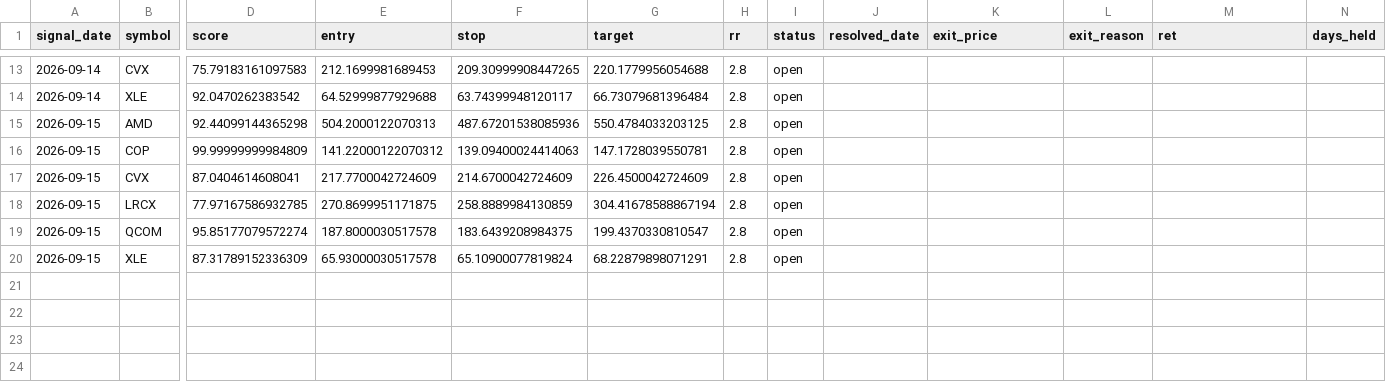
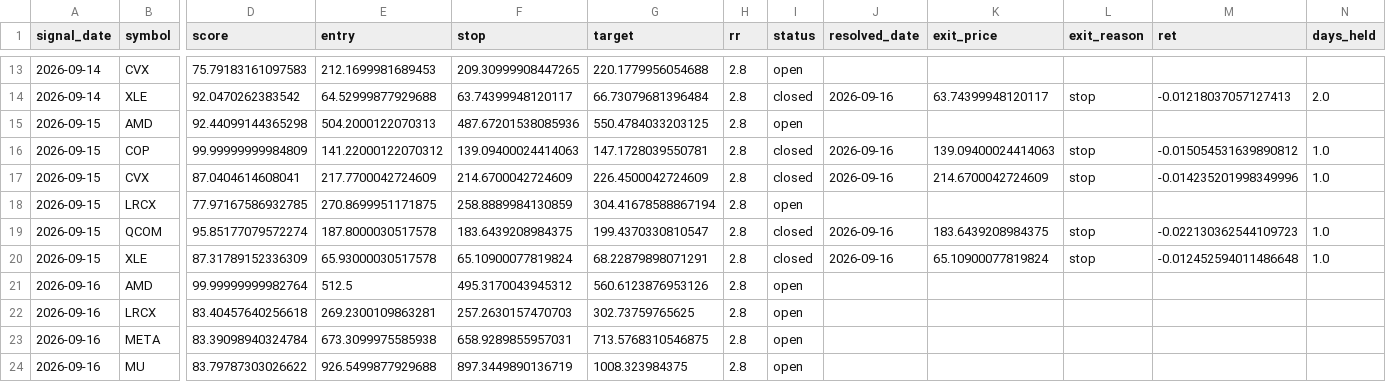
Before and after one commit to ujjwalmallem/SmartTrade_Signal_Desk, a CSV file: signal_desk_log.csv, drawn as a sheet; only a part is shown, gaps mark what is left out; rows hold the shown columns only; the diff covers the shown part only; the diff names each change by its address in the sheet, - before the commit and + after, or states it on an @@ line.

```diff
--- a/signal_desk_log.csv
+++ b/signal_desk_log.csv
-I14 (status): open
+I14 (status): closed
-J14 (resolved_date): (empty)
+J14 (resolved_date): 2026-09-16
-K14 (exit_price): (empty)
+K14 (exit_price): 63.74399948120117
-L14 (exit_reason): (empty)
+L14 (exit_reason): stop
-M14 (ret): (empty)
+M14 (ret): -0.01218037057127413
-N14 (days_held): (empty)
+N14 (days_held): 2.0
-I16:I17 (status): open
+I16:I17 (status): closed
-J16:J17 (resolved_date): (empty)
+J16:J17 (resolved_date): 2026-09-16
-K16 (exit_price): (empty)
+K16 (exit_price): 139.09400024414063
-L16:L17 (exit_reason): (empty)
+L16:L17 (exit_reason): stop
-M16 (ret): (empty)
+M16 (ret): -0.015054531639890812
-N16:N17 (days_held): (empty)
+N16:N17 (days_held): 1.0
-K17 (exit_price): (empty)
+K17 (exit_price): 214.6700042724609
-M17 (ret): (empty)
+M17 (ret): -0.014235201998349996
-I19:I20 (status): open
+I19:I20 (status): closed
-J19:J20 (resolved_date): (empty)
+J19:J20 (resolved_date): 2026-09-16
-K19 (exit_price): (empty)
+K19 (exit_price): 183.6439208984375
-L19:L20 (exit_reason): (empty)
+L19:L20 (exit_reason): stop
-M19 (ret): (empty)
+M19 (ret): -0.022130362544109723
-N19:N20 (days_held): (empty)
+N19:N20 (days_held): 1.0
-K20 (exit_price): (empty)
+K20 (exit_price): 65.10900077819824
-M20 (ret): (empty)
+M20 (ret): -0.012452594011486648
+row 21: 2026-09-16 | AMD | 99.99999999982764 | 512.5 | 495.3170043945312 | 560.6123876953126 | 2.8 | open
+row 22: 2026-09-16 | LRCX | 83.40457640256618 | 269.2300109863281 | 257.2630157470703 | 302.73759765625 | 2.8 | open
+row 23: 2026-09-16 | META | 83.39098940324784 | 673.3099975585938 | 658.9289855957031 | 713.5768310546875 | 2.8 | open
+row 24: 2026-09-16 | MU | 83.79787303026622 | 926.5499877929688 | 897.3449890136719 | 1008.323984375 | 2.8 | open
```
Also changed, not shown: 36 edited cells elsewhere in this file.
